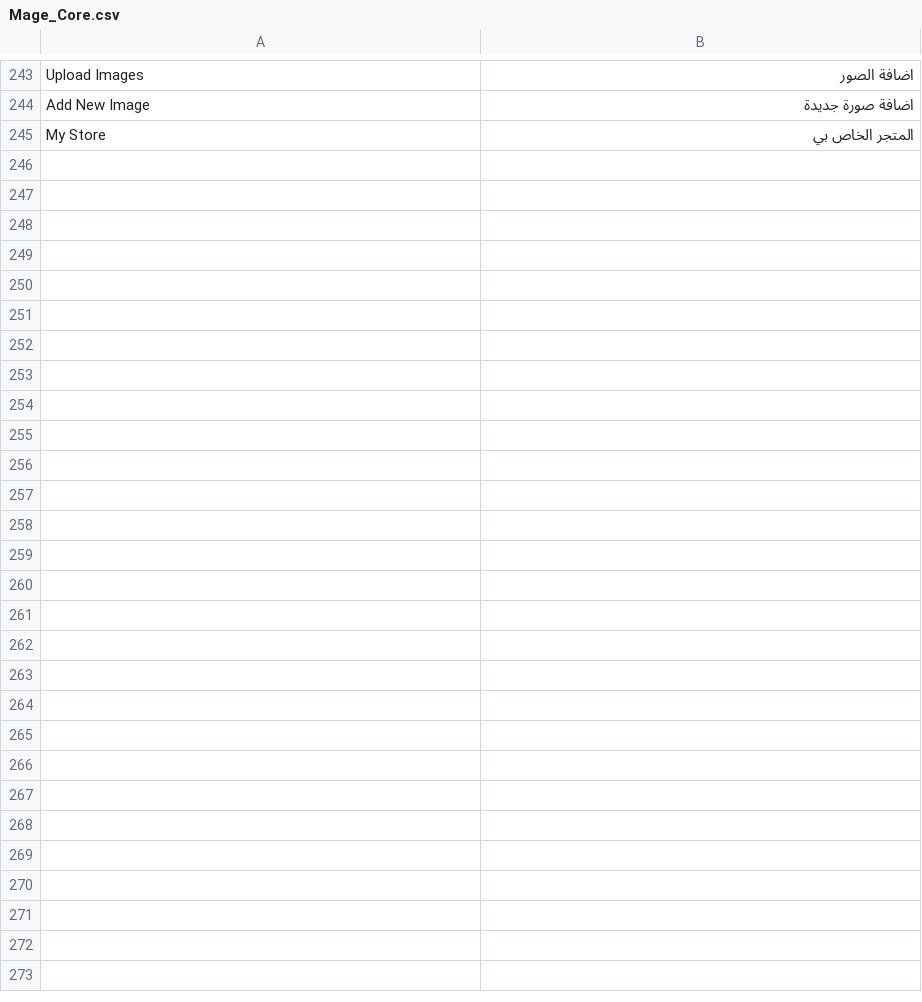
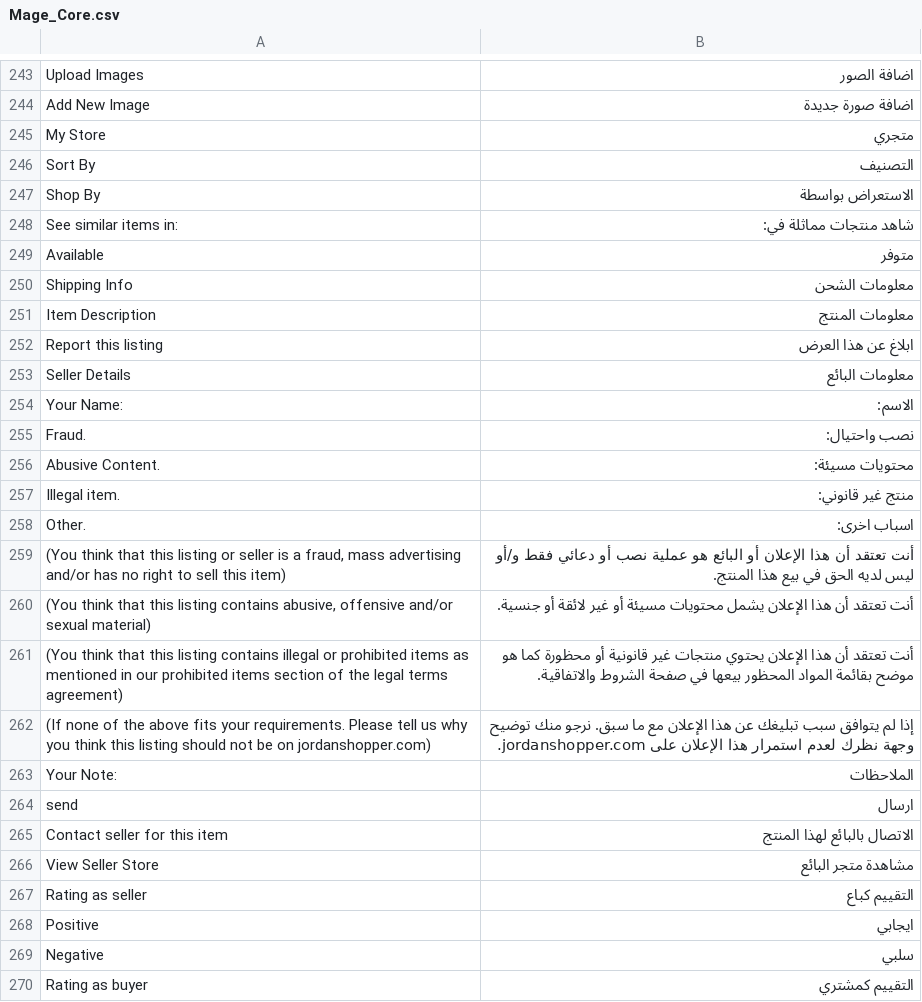
Before and after one commit to ahmadhattab/ebay, a CSV file: app/locale/ar_SA/Mage_Core.csv, drawn as a sheet; only a part is shown, gaps mark what is left out; the diff covers the shown part only; the diff names each change by its address in the sheet, - before the commit and + after, or states it on an @@ line.

Commit message:
Arabic Store Modifications

```diff
--- a/app/locale/ar_SA/Mage_Core.csv
+++ b/app/locale/ar_SA/Mage_Core.csv
-B245: المتجر الخاص بي
+B245: متجري
+row 246: Sort By | التصنيف
+row 247: Shop By | الاستعراض بواسطة
+row 248: See similar items in: | شاهد منتجات مماثلة في:
+row 249: Available | متوفر
+row 250: Shipping Info | معلومات الشحن
+row 251: Item Description | معلومات المنتج
+row 252: Report this listing | ابلاغ عن هذا العرض
+row 253: Seller Details | معلومات البائع
+row 254: Your Name: | الاسم:
+row 255: Fraud. | نصب واحتيال:
+row 256: Abusive Content. | محتويات مسيئة:
+row 257: Illegal item. | منتج غير قانوني:
+row 258: Other. | اسباب اخرى:
+row 259: (You think that this listing or seller is a fraud, mass advertising and/or has no right to sell this item) | أنت تعتقد أن هذا الإعلان أو البائع هو عملية نصب أو دعائي فقط و/أو ليس لديه الحق في بيع هذا المنتج.
+row 260: (You think that this listing contains abusive, offensive and/or sexual material) | أنت تعتقد أن هذا الإعلان يشمل محتويات مسيئة أو غير لائقة أو جنسية.
+row 261: (You think that this listing contains illegal or prohibited items as mentioned in our prohibited items section of the legal terms agreement) | أنت تعتقد أن هذا الإعلان يحتوي منتجات غير قانونية أو محظورة كما هو موضح بقائمة المواد المحظور بيعها في صفحة الشروط والاتفاقية.
+row 262: (If none of the above fits your requirements. Please tell us why you think this listing should not be on jordanshopper.com) | إذا لم يتوافق سبب تبليغك عن هذا الإعلان مع ما سبق. نرجو منك توضيح وجهة نظرك لعدم استمرار هذا الإعلان على jordanshopper.com.
+row 263: Your Note: | الملاحظات
+row 264: send | ارسال
+row 265: Contact seller for this item | الاتصال بالبائع لهذا المنتج
+row 266: View Seller Store | مشاهدة متجر البائع
+row 267: Rating as seller | التقييم كباع
+row 268: Positive | ايجابي
+row 269: Negative | سلبي
+row 270: Rating as buyer | التقييم كمشتري
```
Also changed, not shown: 2 edited cells elsewhere in this file, 5 other files.
